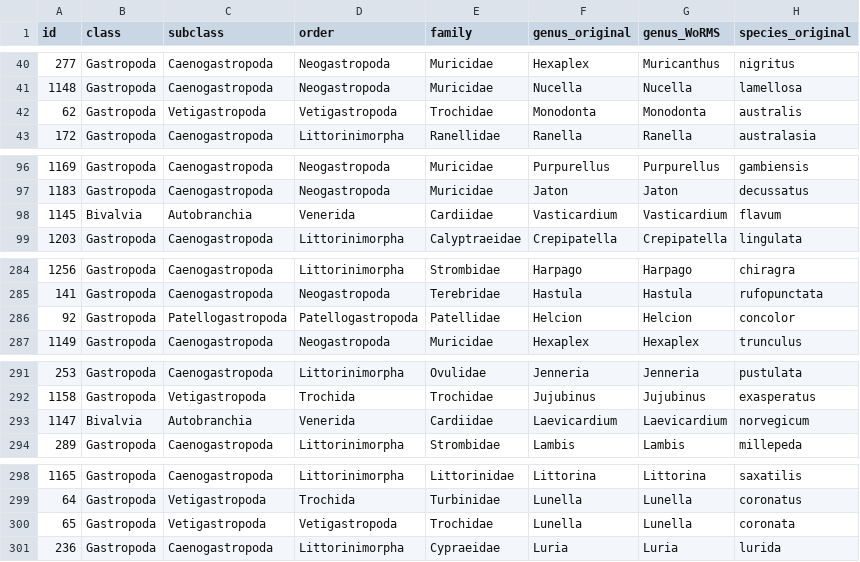
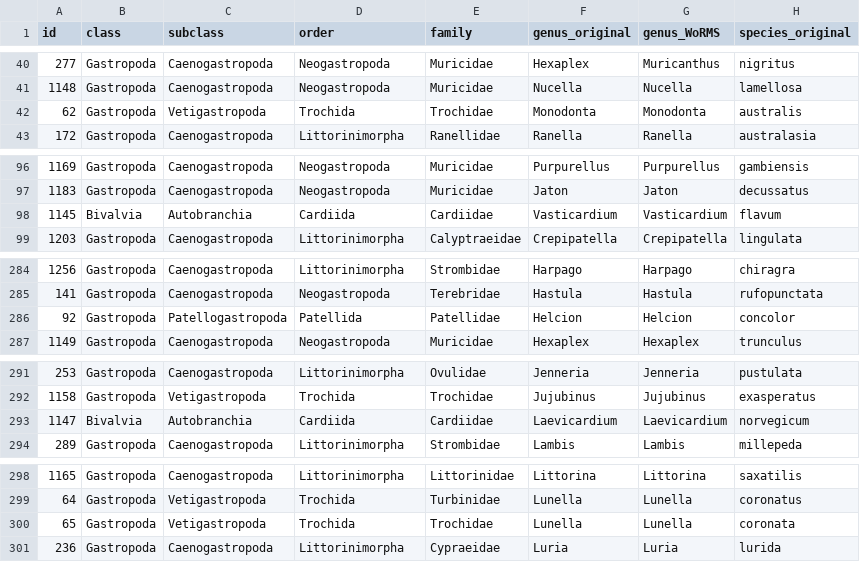
Before and after one commit to Armand1/Shell-collection, a CSV file: shell_collection_catalogue.csv, drawn as a sheet; only a part is shown, gaps mark what is left out; the diff covers the shown part only; the diff names each change by its address in the sheet, - before the commit and + after, or states it on an @@ line.

```diff
--- a/shell_collection_catalogue.csv
+++ b/shell_collection_catalogue.csv
-D42 (order): Vetigastropoda
+D42 (order): Trochida
-D98 (order): Venerida
+D98 (order): Cardiida
-D286 (order): Patellogastropoda
+D286 (order): Patellida
-D293 (order): Venerida
+D293 (order): Cardiida
-D300 (order): Vetigastropoda
+D300 (order): Trochida
```
Also changed, not shown: 30 edited cells elsewhere in this file.
